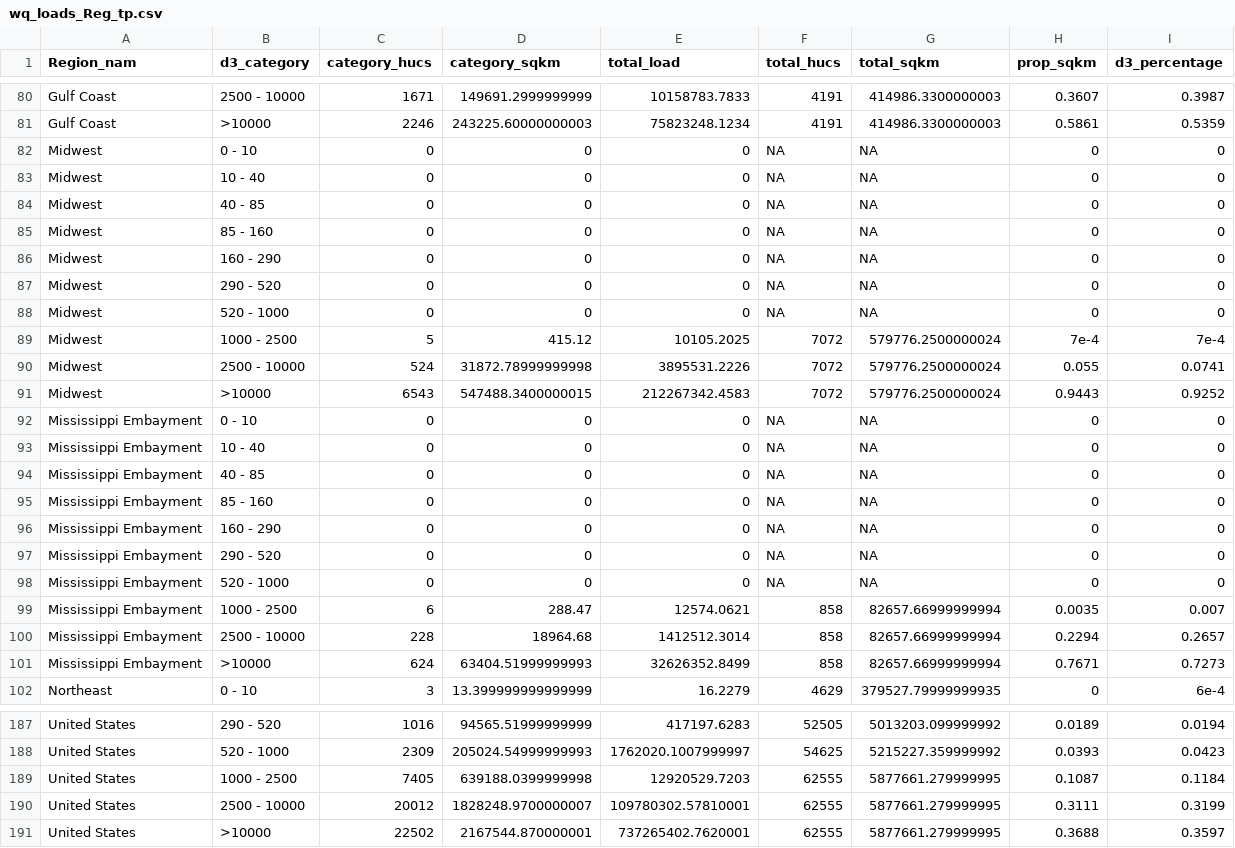
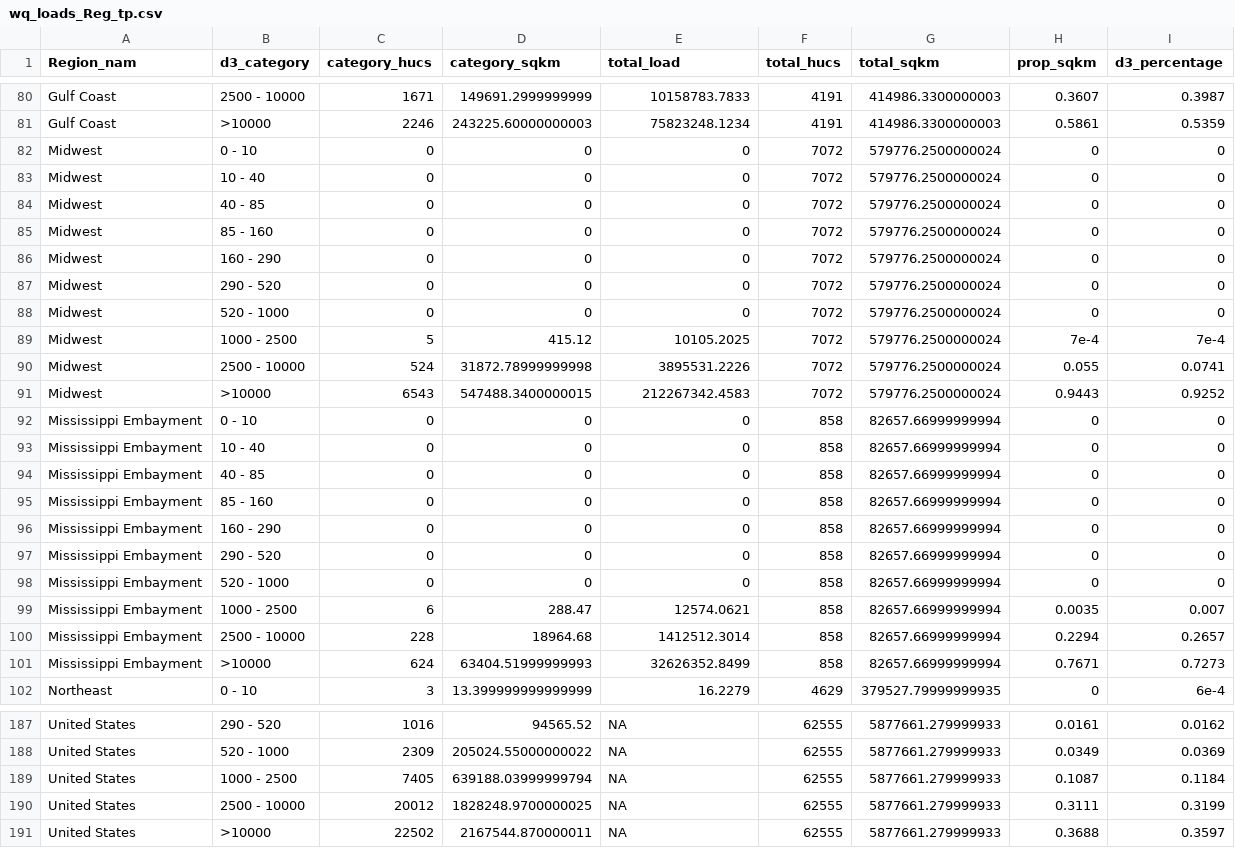
Before and after one commit to DOI-USGS/water-availability, a CSV file: public/wq_loads_Reg_tp.csv, drawn as a sheet; only a part is shown, gaps mark what is left out; the diff covers the shown part only; the diff names each change by its address in the sheet, - before the commit and + after, or states it on an @@ line.

```diff
--- a/public/wq_loads_Reg_tp.csv
+++ b/public/wq_loads_Reg_tp.csv
-F82:F88 (total_hucs): NA
+F82:F88 (total_hucs): 7072
-G82:G88 (total_sqkm): NA
+G82:G88 (total_sqkm): 579776.2500000024
-F92:F98 (total_hucs): NA
+F92:F98 (total_hucs): 858
-G92:G98 (total_sqkm): NA
+G92:G98 (total_sqkm): 82657.66999999994
-D187 (category_sqkm): 94565.51999999999
+D187 (category_sqkm): 94565.52
-E187 (total_load): 417197.6283
+E187 (total_load): NA
-F187 (total_hucs): 52505
+F187 (total_hucs): 62555
-G187 (total_sqkm): 5013203.099999992
+G187 (total_sqkm): 5877661.279999933
-H187 (prop_sqkm): 0.0189
+H187 (prop_sqkm): 0.0161
-I187 (d3_percentage): 0.0194
+I187 (d3_percentage): 0.0162
-D188 (category_sqkm): 205024.54999999993
+D188 (category_sqkm): 205024.55000000022
-E188 (total_load): 1762020.1007999997
+E188 (total_load): NA
-F188 (total_hucs): 54625
+F188 (total_hucs): 62555
-G188 (total_sqkm): 5215227.359999992
+G188 (total_sqkm): 5877661.279999933
-H188 (prop_sqkm): 0.0393
+H188 (prop_sqkm): 0.0349
-I188 (d3_percentage): 0.0423
+I188 (d3_percentage): 0.0369
-D189 (category_sqkm): 639188.0399999998
+D189 (category_sqkm): 639188.03999999794
-E189 (total_load): 12920529.7203
+E189 (total_load): NA
-G189:G191 (total_sqkm): 5877661.279999995
+G189:G191 (total_sqkm): 5877661.279999933
-D190 (category_sqkm): 1828248.9700000007
+D190 (category_sqkm): 1828248.9700000025
-E190 (total_load): 109780302.57810001
+E190 (total_load): NA
-D191 (category_sqkm): 2167544.870000001
+D191 (category_sqkm): 2167544.870000011
-E191 (total_load): 737265402.7620001
+E191 (total_load): NA
```
Also changed, not shown: 94 edited cells elsewhere in this file, public/wq_loads_Reg_tn.csv, 2 other files.
